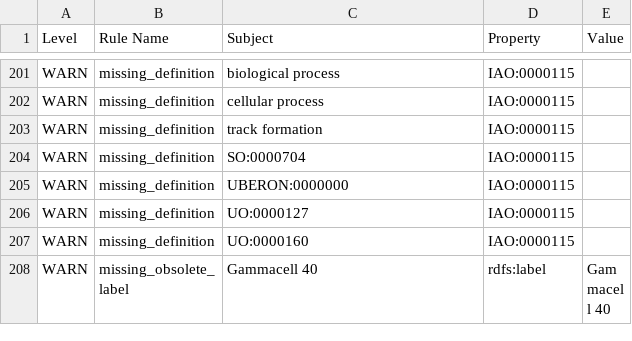
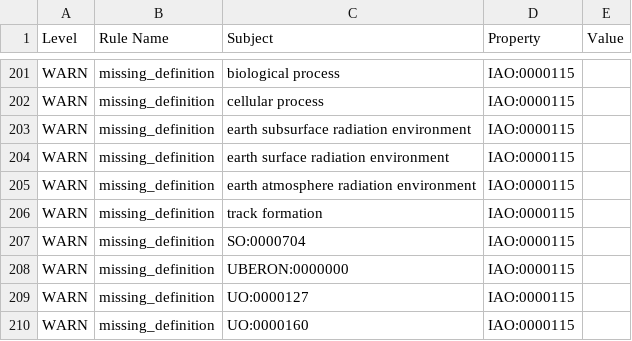
Before and after one commit to Radiobiology-Informatics-Consortium/RBO, a TSV file: src/ontology/reports/rbo-edit.owl-obo-report.tsv, drawn as a sheet; only a part is shown, gaps mark what is left out; the shorter side is filled out with more unchanged rows; the diff names each change by its address in the sheet, - before the commit and + after, or states it on an @@ line.

```diff
--- a/src/ontology/reports/rbo-edit.owl-obo-report.tsv
+++ b/src/ontology/reports/rbo-edit.owl-obo-report.tsv
+row 203: WARN | missing_definition | earth subsurface radiation environment | IAO:0000115
+row 204: WARN | missing_definition | earth surface radiation environment | IAO:0000115
+row 205: WARN | missing_definition | earth atmosphere radiation environment | IAO:0000115
```
Also changed, not shown: src/ontology/reports/class-count-by-prefix.tsv, src/ontology/reports/xrefs.tsv, 37 other files.
